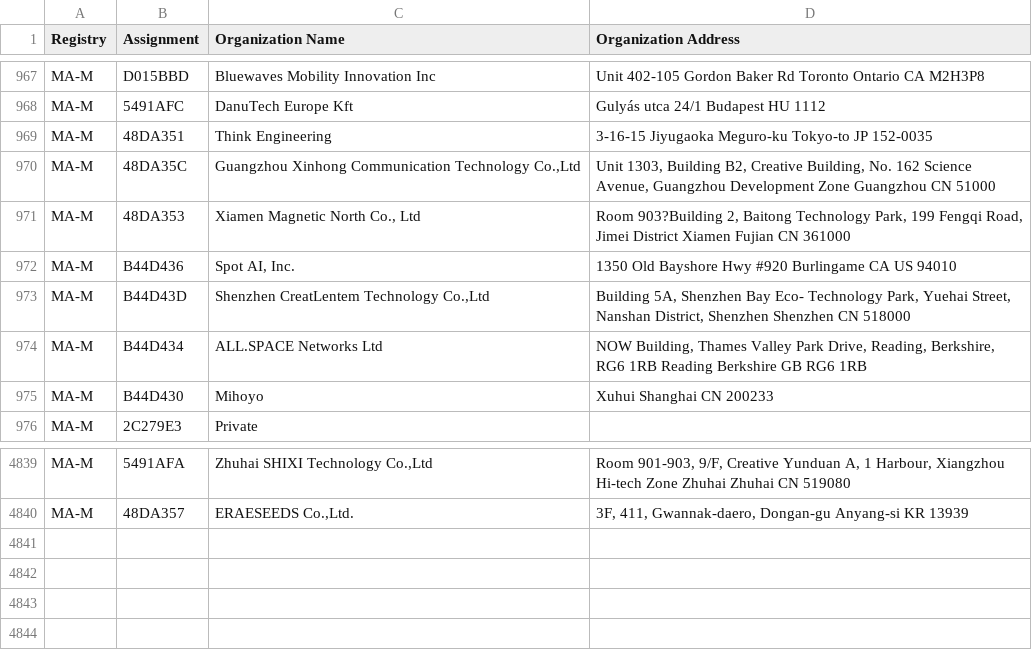
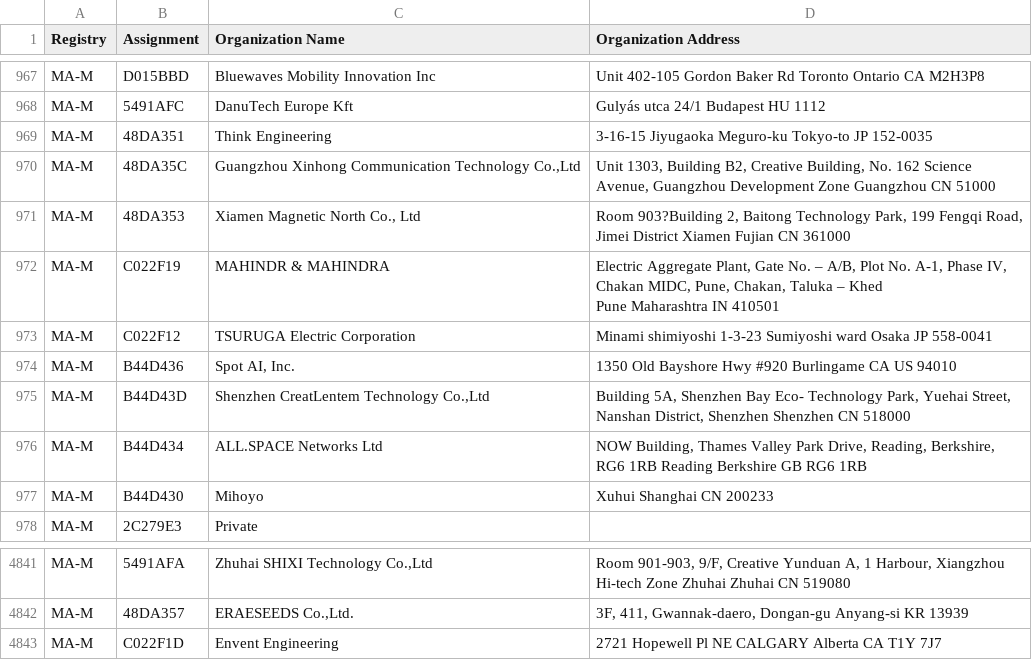
Before and after one commit to bedestall5/mac-ages, a CSV file: data/ieee/mam.csv, drawn as a sheet; only a part is shown, gaps mark what is left out; ↵ is a line break in a cell; the diff names each change by its address in the sheet, - before the commit and + after, or states it on an @@ line.

```diff
--- a/data/ieee/mam.csv
+++ b/data/ieee/mam.csv
+row 972: MA-M | C022F19 | MAHINDR & MAHINDRA | Electric Aggregate Plant, Gate No. – A/B, Plot No. A-1, Phase IV, ↵ Chakan MIDC, Pune, Chakan, Taluka – Khed ↵ Pune Maharashtra IN 410501
+row 973: MA-M | C022F12 | TSURUGA Electric Corporation | Minami shimiyoshi 1-3-23 Sumiyoshi ward Osaka JP 558-0041
+row 4843: MA-M | C022F1D | Envent Engineering | 2721 Hopewell Pl NE CALGARY Alberta CA T1Y 7J7
```
Also changed, not shown: data/ieee/oui36.csv, 2 other files.
